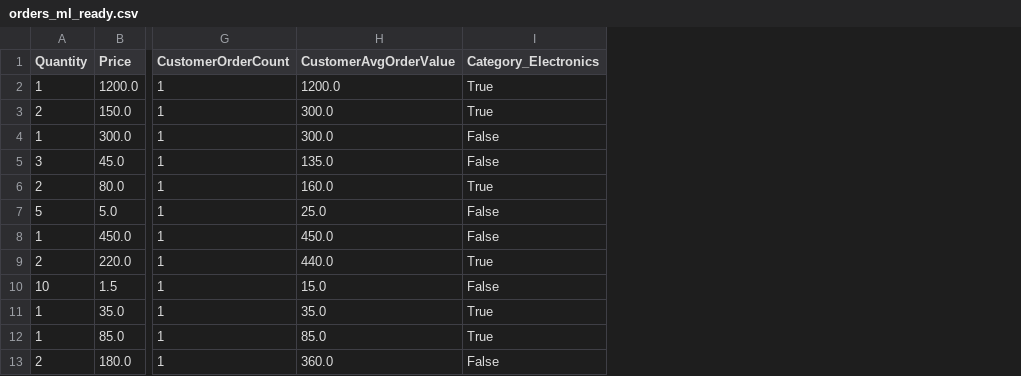
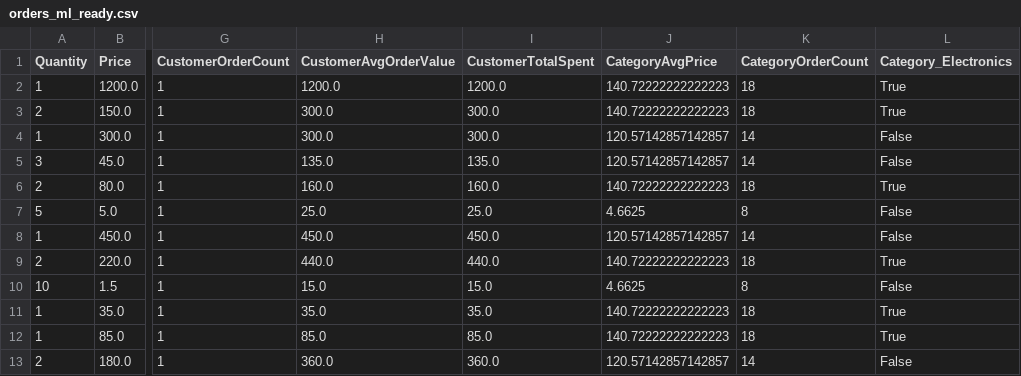
Before and after one commit to Satya-repo/python, a CSV file: PythonBasics/orders_ml_ready.csv, drawn as a sheet; only a part is shown, gaps mark what is left out; the diff names each change by its address in the sheet, - before the commit and + after, or states it on an @@ line.

```diff
--- a/PythonBasics/orders_ml_ready.csv
+++ b/PythonBasics/orders_ml_ready.csv
+column I (CustomerTotalSpent), rows 2-13: 1200.0 | 300.0 | 300.0 | 135.0 | 160.0 | 25.0 | 450.0 | 440.0 | 15.0 | 35.0 | 85.0 | 360.0
+column J (CategoryAvgPrice), rows 2-13: 140.72222222222223 | 140.72222222222223 | 120.57142857142857 | 120.57142857142857 | 140.72222222222223 | 4.6625 | 120.57142857142857 | 140.72222222222223 | 4.6625 | 140.72222222222223 | 140.72222222222223 | 120.57142857142857
+column K (CategoryOrderCount), rows 2-13: 18 | 18 | 14 | 14 | 18 | 8 | 14 | 18 | 8 | 18 | 18 | 14
```
Also changed, not shown: PythonBasics/orders_cleaned.csv, 12 other files.
